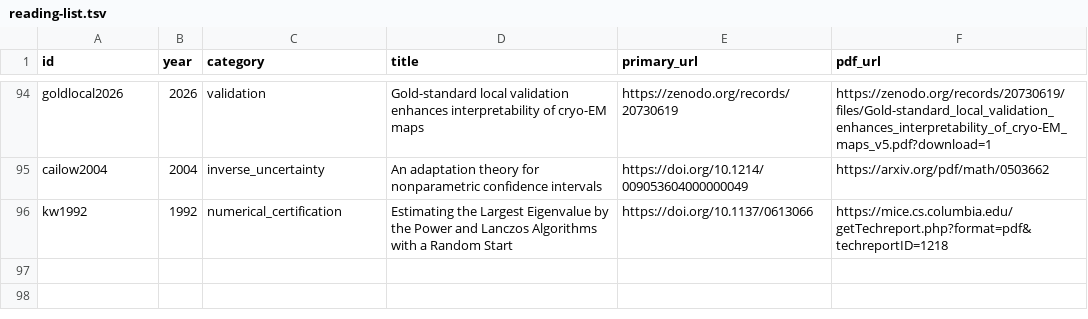
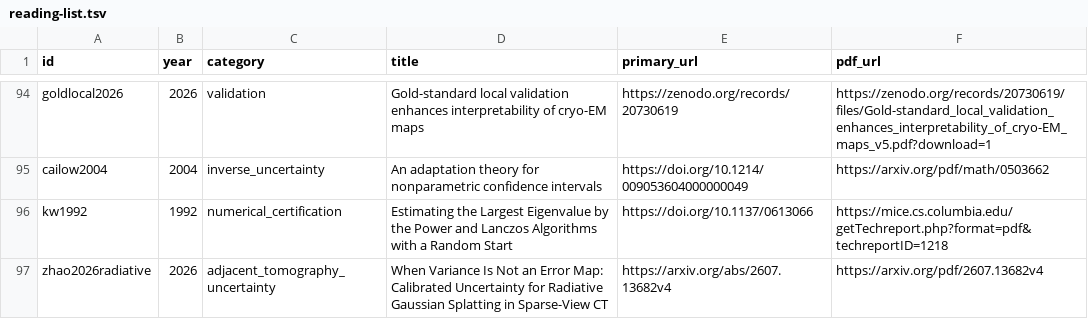
Before and after one commit to yashpatel5400/fourier-cryo-splats, a TSV file: research/uncertainty/reading-list.tsv, drawn as a sheet; only a part is shown, gaps mark what is left out; the diff names each change by its address in the sheet, - before the commit and + after, or states it on an @@ line.

Commit message:
Validate large pose audits and explicit Fourier uncertainty baselines

```diff
--- a/research/uncertainty/reading-list.tsv
+++ b/research/uncertainty/reading-list.tsv
+row 97: zhao2026radiative | 2026 | adjacent_tomography_uncertainty | When Variance Is Not an Error Map: Calibrated Uncertainty for Radiative Gaussian Splatting in Sparse-View CT | https://arxiv.org/abs/2607.13682v4 | https://arxiv.org/pdf/2607.13682v4
```
Also changed, not shown: 56 other files.
